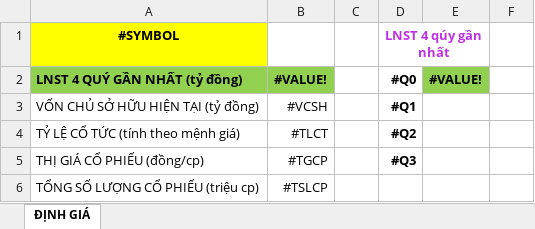
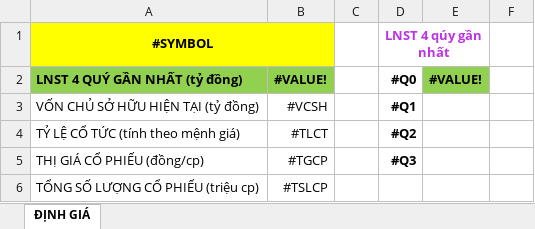
Before and after one commit to TienPD3/tienpd3.github.io, an Excel workbook: website/file/template.xlsx, sheet ĐỊNH GIÁ, drawn as a sheet; only a part is shown; values as stored, in another font and other column widths than the file's, no borders; conditional formats not drawn; the diff names each change by its address in the sheet, - before the commit and + after, or states it on an @@ line.

```diff
--- a/website/file/template.xlsx (sheet ĐỊNH GIÁ)
+++ b/website/file/template.xlsx (sheet ĐỊNH GIÁ)
+A1:B1 merged
-B1 fill: none
+B1 fill: #FFFF00
```
Also changed, not shown: 1 other file.
